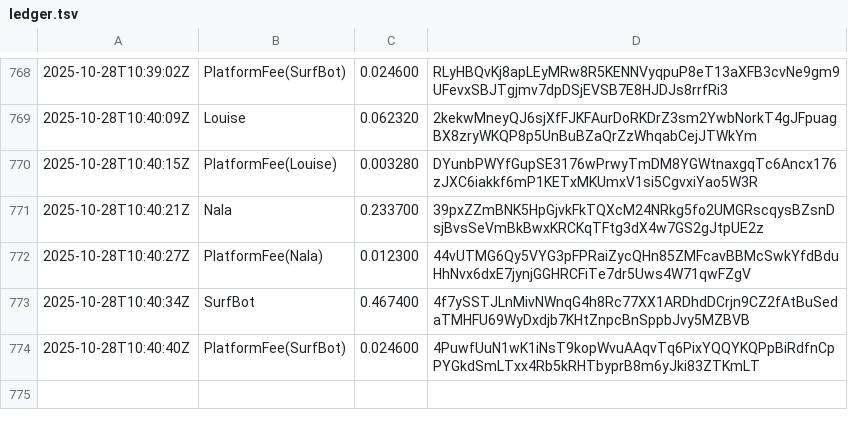
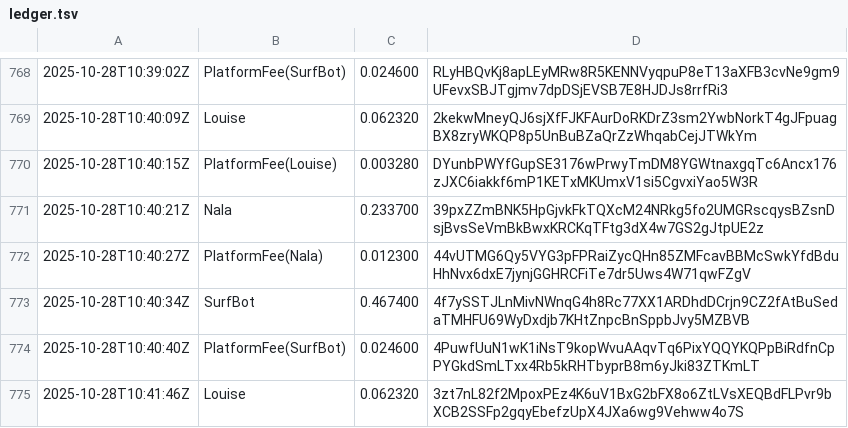
Before and after one commit to cryptoknit/goodwave-devnet-demo, a TSV file: docs/data/ledger.tsv, drawn as a sheet; only a part is shown, gaps mark what is left out; the diff names each change by its address in the sheet, - before the commit and + after, or states it on an @@ line.

Commit message:
auto: data update 2025-10-28T10:41:48Z

```diff
--- a/docs/data/ledger.tsv
+++ b/docs/data/ledger.tsv
+row 775: 2025-10-28T10:41:46Z | Louise | 0.062320 | 3zt7nL82f2MpoxPEz4K6uV1BxG2bFX8o6ZtLVsXEQBdFLPvr9bXCB2SSFp2gqyEbefzUpX4JXa6wg9Vehww4o7S
```
